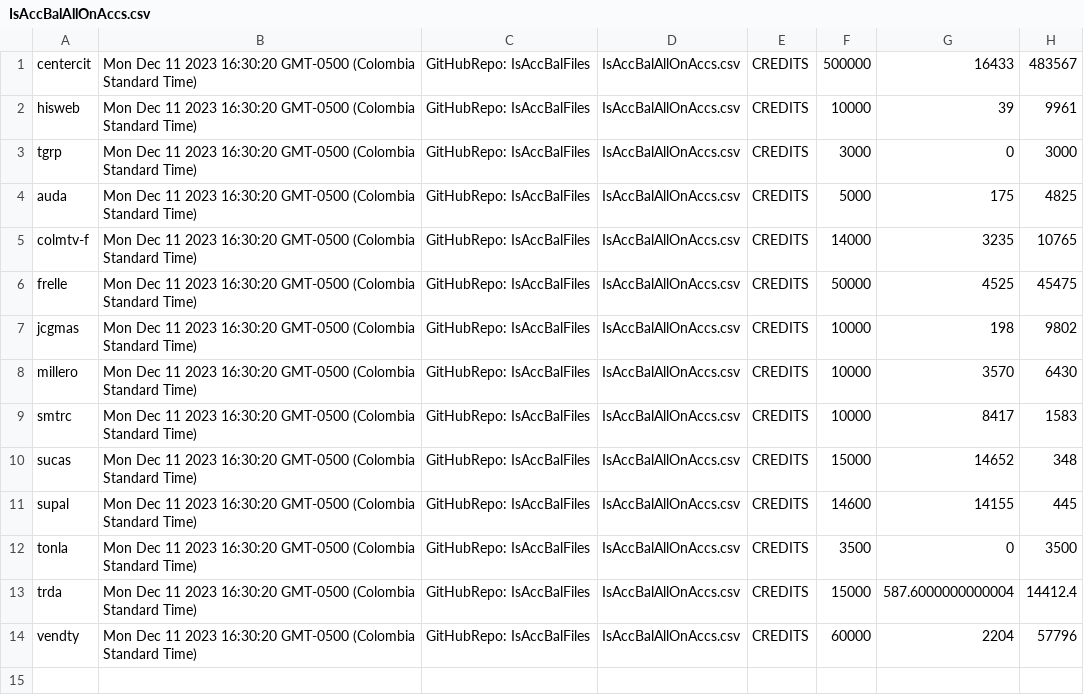
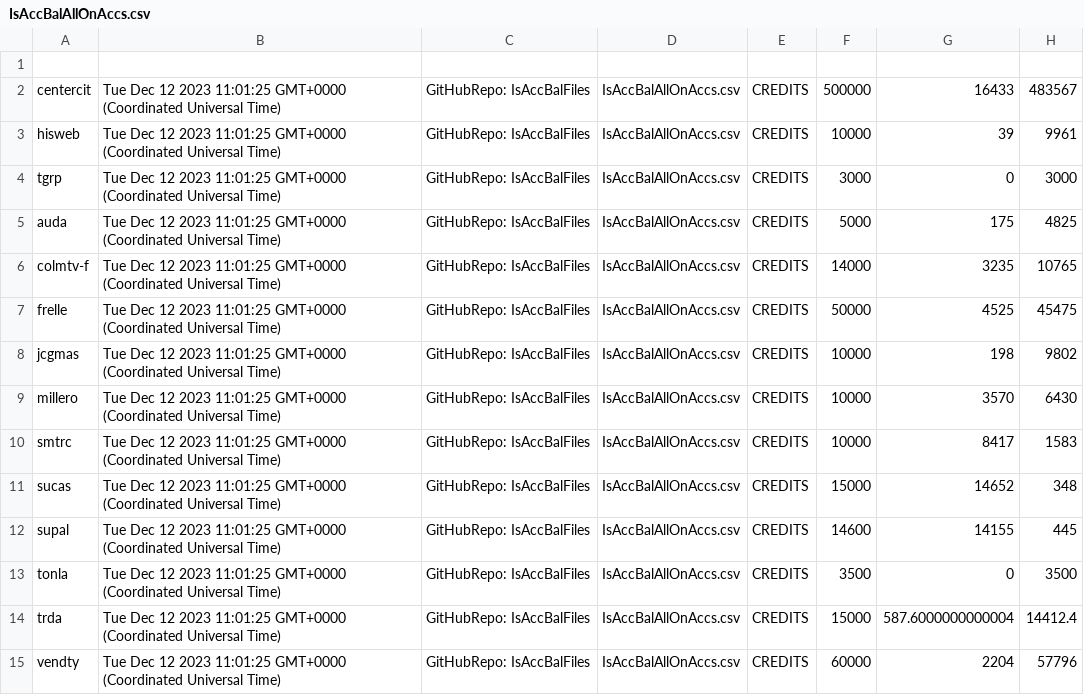
Before and after one commit to AdolfoBejarano/IsAccBalFiles, a CSV file: IsAccBalAllOnAccs.csv, drawn as a sheet.

Commit message:
IsAccBalAllOnAccs

```diff
--- a/IsAccBalAllOnAccs.csv
+++ b/IsAccBalAllOnAccs.csv
@@ -1,14 +1,15 @@
-centercit,Mon Dec 11 2023 16:30:20 GMT-0500 (Colombia Standard Time),GitHubRepo: IsAccBalFiles,IsAccBalAllOnAccs.csv,CREDITS,500000,16433,483567,
-hisweb,Mon Dec 11 2023 16:30:20 GMT-0500 (Colombia Standard Time),GitHubRepo: IsAccBalFiles,IsAccBalAllOnAccs.csv,CREDITS,10000,39,9961,
-tgrp,Mon Dec 11 2023 16:30:20 GMT-0500 (Colombia Standard Time),GitHubRepo: IsAccBalFiles,IsAccBalAllOnAccs.csv,CREDITS,3000,0,3000,
-auda,Mon Dec 11 2023 16:30:20 GMT-0500 (Colombia Standard Time),GitHubRepo: IsAccBalFiles,IsAccBalAllOnAccs.csv,CREDITS,5000,175,4825,
-colmtv-f,Mon Dec 11 2023 16:30:20 GMT-0500 (Colombia Standard Time),GitHubRepo: IsAccBalFiles,IsAccBalAllOnAccs.csv,CREDITS,14000,3235,10765,
-frelle,Mon Dec 11 2023 16:30:20 GMT-0500 (Colombia Standard Time),GitHubRepo: IsAccBalFiles,IsAccBalAllOnAccs.csv,CREDITS,50000,4525,45475,
-jcgmas,Mon Dec 11 2023 16:30:20 GMT-0500 (Colombia Standard Time),GitHubRepo: IsAccBalFiles,IsAccBalAllOnAccs.csv,CREDITS,10000,198,9802,
-millero,Mon Dec 11 2023 16:30:20 GMT-0500 (Colombia Standard Time),GitHubRepo: IsAccBalFiles,IsAccBalAllOnAccs.csv,CREDITS,10000,3570,6430,
-smtrc,Mon Dec 11 2023 16:30:20 GMT-0500 (Colombia Standard Time),GitHubRepo: IsAccBalFiles,IsAccBalAllOnAccs.csv,CREDITS,10000,8417,1583,
-sucas,Mon Dec 11 2023 16:30:20 GMT-0500 (Colombia Standard Time),GitHubRepo: IsAccBalFiles,IsAccBalAllOnAccs.csv,CREDITS,15000,14652,348,
-supal,Mon Dec 11 2023 16:30:20 GMT-0500 (Colombia Standard Time),GitHubRepo: IsAccBalFiles,IsAccBalAllOnAccs.csv,CREDITS,14600,14155,445,
-tonla,Mon Dec 11 2023 16:30:20 GMT-0500 (Colombia Standard Time),GitHubRepo: IsAccBalFiles,IsAccBalAllOnAccs.csv,CREDITS,3500,0,3500,
-trda,Mon Dec 11 2023 16:30:20 GMT-0500 (Colombia Standard Time),GitHubRepo: IsAccBalFiles,IsAccBalAllOnAccs.csv,CREDITS,15000,587.6000000000004,14412.4,
-vendty,Mon Dec 11 2023 16:30:20 GMT-0500 (Colombia Standard Time),GitHubRepo: IsAccBalFiles,IsAccBalAllOnAccs.csv,CREDITS,60000,2204,57796,
+
+centercit,Tue Dec 12 2023 11:01:25 GMT+0000 (Coordinated Universal Time),GitHubRepo: IsAccBalFiles,IsAccBalAllOnAccs.csv,CREDITS,500000,16433,483567,
+hisweb,Tue Dec 12 2023 11:01:25 GMT+0000 (Coordinated Universal Time),GitHubRepo: IsAccBalFiles,IsAccBalAllOnAccs.csv,CREDITS,10000,39,9961,
+tgrp,Tue Dec 12 2023 11:01:25 GMT+0000 (Coordinated Universal Time),GitHubRepo: IsAccBalFiles,IsAccBalAllOnAccs.csv,CREDITS,3000,0,3000,
+auda,Tue Dec 12 2023 11:01:25 GMT+0000 (Coordinated Universal Time),GitHubRepo: IsAccBalFiles,IsAccBalAllOnAccs.csv,CREDITS,5000,175,4825,
+colmtv-f,Tue Dec 12 2023 11:01:25 GMT+0000 (Coordinated Universal Time),GitHubRepo: IsAccBalFiles,IsAccBalAllOnAccs.csv,CREDITS,14000,3235,10765,
+frelle,Tue Dec 12 2023 11:01:25 GMT+0000 (Coordinated Universal Time),GitHubRepo: IsAccBalFiles,IsAccBalAllOnAccs.csv,CREDITS,50000,4525,45475,
+jcgmas,Tue Dec 12 2023 11:01:25 GMT+0000 (Coordinated Universal Time),GitHubRepo: IsAccBalFiles,IsAccBalAllOnAccs.csv,CREDITS,10000,198,9802,
+millero,Tue Dec 12 2023 11:01:25 GMT+0000 (Coordinated Universal Time),GitHubRepo: IsAccBalFiles,IsAccBalAllOnAccs.csv,CREDITS,10000,3570,6430,
+smtrc,Tue Dec 12 2023 11:01:25 GMT+0000 (Coordinated Universal Time),GitHubRepo: IsAccBalFiles,IsAccBalAllOnAccs.csv,CREDITS,10000,8417,1583,
+sucas,Tue Dec 12 2023 11:01:25 GMT+0000 (Coordinated Universal Time),GitHubRepo: IsAccBalFiles,IsAccBalAllOnAccs.csv,CREDITS,15000,14652,348,
+supal,Tue Dec 12 2023 11:01:25 GMT+0000 (Coordinated Universal Time),GitHubRepo: IsAccBalFiles,IsAccBalAllOnAccs.csv,CREDITS,14600,14155,445,
+tonla,Tue Dec 12 2023 11:01:25 GMT+0000 (Coordinated Universal Time),GitHubRepo: IsAccBalFiles,IsAccBalAllOnAccs.csv,CREDITS,3500,0,3500,
+trda,Tue Dec 12 2023 11:01:25 GMT+0000 (Coordinated Universal Time),GitHubRepo: IsAccBalFiles,IsAccBalAllOnAccs.csv,CREDITS,15000,587.6000000000004,14412.4,
+vendty,Tue Dec 12 2023 11:01:25 GMT+0000 (Coordinated Universal Time),GitHubRepo: IsAccBalFiles,IsAccBalAllOnAccs.csv,CREDITS,60000,2204,57796
```
